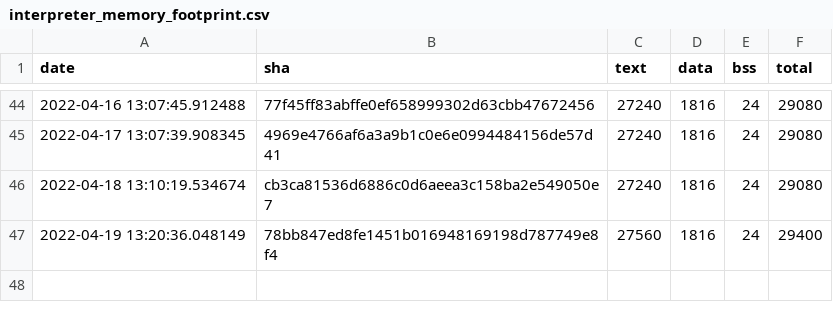
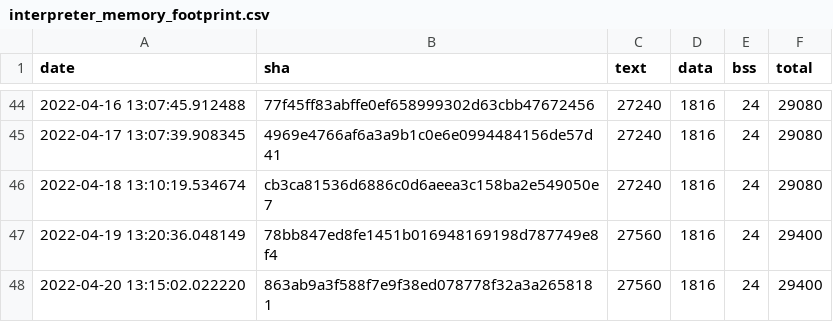
Before and after one commit to open-vela/apps_mlearning_tflite-micro, a CSV file: data/continuous_builds/size_profiling/linux_x86_64_release/interpreter_memory_footprint.csv, drawn as a sheet; only a part is shown, gaps mark what is left out; the diff names each change by its address in the sheet, - before the commit and + after, or states it on an @@ line.

```diff
--- a/data/continuous_builds/size_profiling/linux_x86_64_release/interpreter_memory_footprint.csv
+++ b/data/continuous_builds/size_profiling/linux_x86_64_release/interpreter_memory_footprint.csv
+row 48: 2022-04-20 13:15:02.022220 | 863ab9a3f588f7e9f38ed078778f32a3a2658181 | 27560 | 1816 | 24 | 29400
```
Also changed, not shown: data/continuous_builds/size_profiling/linux_x86_64_release/baseline_memory_footprint.csv, data/continuous_builds/size_profiling/linux_x86_64_release/keyword_benchmark.csv, 3 other files.
